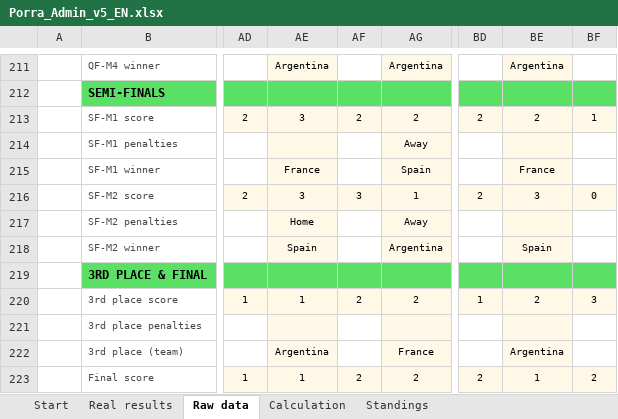
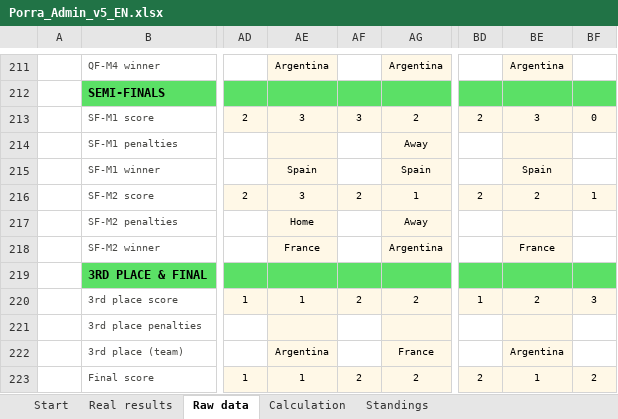
Before and after one commit to jose-reveni/porra2026, an Excel workbook: Porra_Admin_v5_EN.xlsx, sheet Raw data, drawn as a sheet; only a part is shown, gaps mark what is left out; values as stored, in another font and other column widths than the file's, no borders; charts and pictures not drawn; the diff names each change by its address in the sheet, - before the commit and + after, or states it on an @@ line.

```diff
--- a/Porra_Admin_v5_EN.xlsx (sheet Raw data)
+++ b/Porra_Admin_v5_EN.xlsx (sheet Raw data)
-AF213: 2
+AF213: 3
-BE213: 2
+BE213: 3
-BF213: 1
+BF213: 0
-AE215: France
+AE215: Spain
-BE215: France
+BE215: Spain
-AF216: 3
+AF216: 2
-BE216: 3
+BE216: 2
-BF216: 0
+BF216: 1
-AE218: Spain
+AE218: France
-BE218: Spain
+BE218: France
```
Also changed, not shown: 1 other file.
